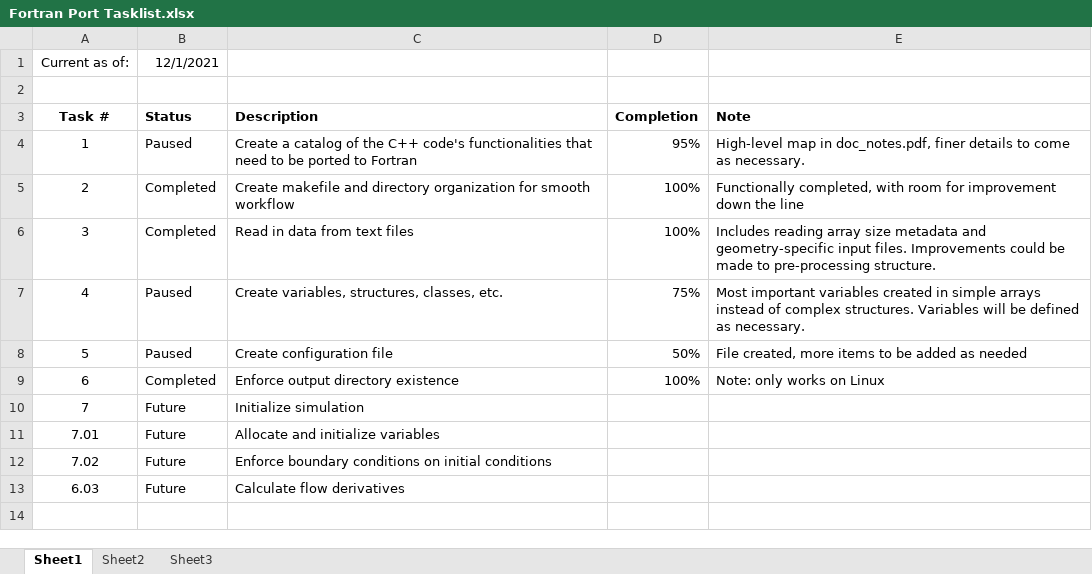
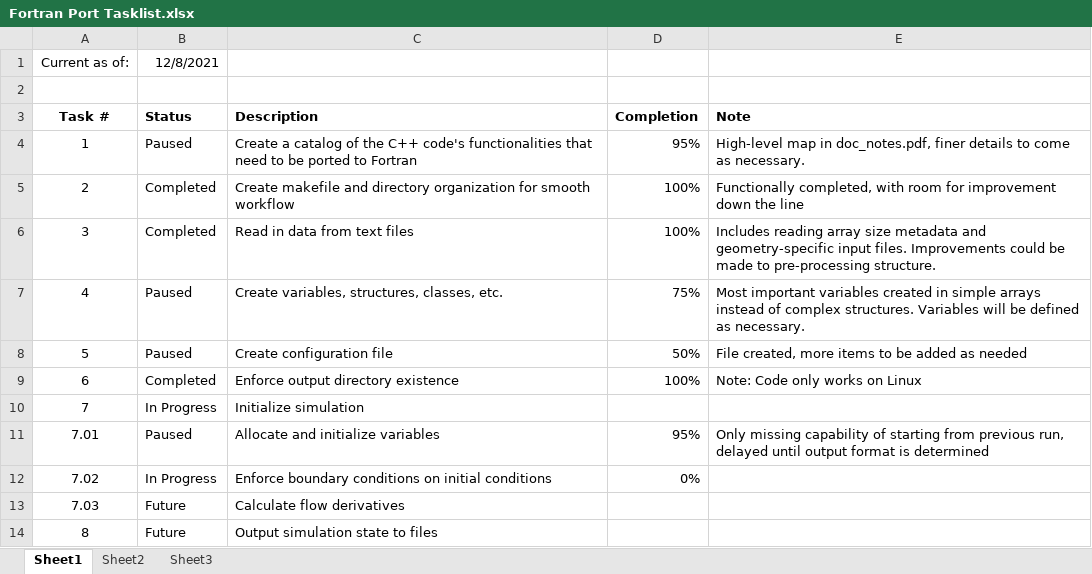
Before and after one commit to javierv09/SOMA, an Excel workbook: doc/Fortran Port Tasklist.xlsx, sheet Sheet1, drawn as a sheet; values as stored, in another font and other column widths than the file's, no borders; the diff names each change by its address in the sheet, - before the commit and + after, or states it on an @@ line.

```diff
--- a/doc/Fortran Port Tasklist.xlsx (sheet Sheet1)
+++ b/doc/Fortran Port Tasklist.xlsx (sheet Sheet1)
-B1 (Status): 12/1/2021
+B1 (Status): 12/8/2021
-E9 (Note): Note: only works on Linux
+E9 (Note): Note: Code only works on Linux
-B10 (Status): Future
+B10 (Status): In Progress
-B11 (Status): Future
+B11 (Status): Paused
-D11 (Completion): (empty)
+D11 (Completion): 95%
-E11 (Note): (empty)
+E11 (Note): Only missing capability of starting from previous run, delayed until output format is determined
-B12 (Status): Future
+B12 (Status): In Progress
-D12 (Completion): (empty)
+D12 (Completion): 0%
@@ column A (Task #) renumbered in row 13 @@
+row 14: 8 | Future | Output simulation state to files
```
Also changed, not shown: 11 other files.
